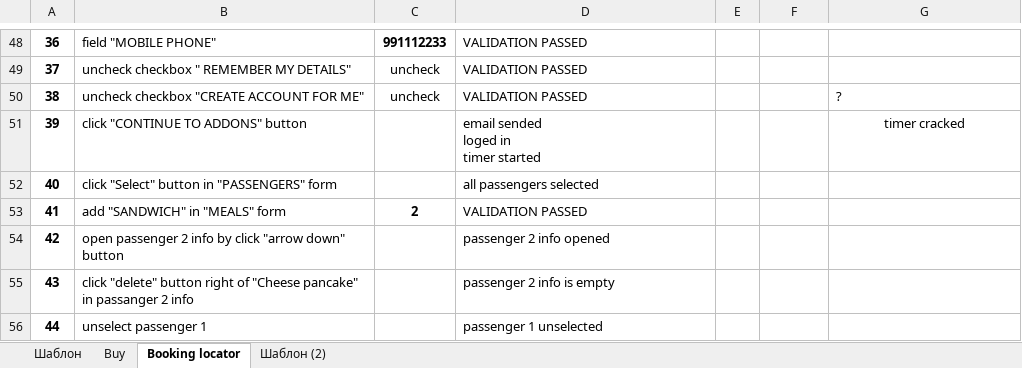
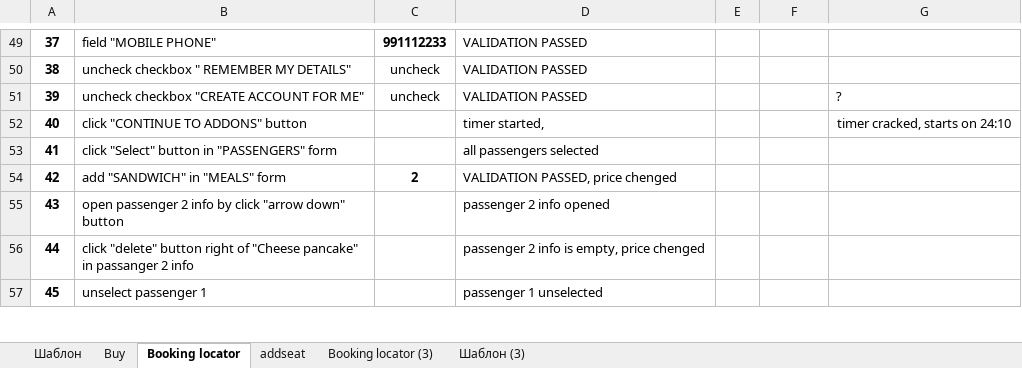
Before and after one commit to ambu550/Booking_Project, an Excel workbook: _4/TC/TC_EtoE.xlsx, sheet Booking locator, drawn as a sheet; only a part is shown, gaps mark what is left out; values as stored, in another font and other column widths than the file's, no borders; conditional formats not drawn; addresses are those after the commit; ↵ is a line break in a cell; the diff covers the shown part only; the diff names each change by its address in the sheet, - before the commit and + after, or states it on an @@ line.

```diff
--- a/_4/TC/TC_EtoE.xlsx (sheet Booking locator)
+++ b/_4/TC/TC_EtoE.xlsx (sheet Booking locator)
-sheet tab: Шаблон (2)
+sheet tab: addseat
+sheet tab: Booking locator (3)
+sheet tab: Шаблон (3)
@@ column A renumbered between rows 43 and 80 @@
-D52: email sended ↵ loged in ↵ timer started
+D52: timer started,
-G52: timer cracked
+G52: timer cracked, starts on 24:10
-D54: VALIDATION PASSED
+D54: VALIDATION PASSED, price chenged
-D56: passenger 2 info is empty
+D56: passenger 2 info is empty, price chenged
```
Also changed, not shown: 1 added row, 7 edited cells and cell formats elsewhere in this sheet, sheet Buy, _1/Чек листы Авторизация.xlsx.
